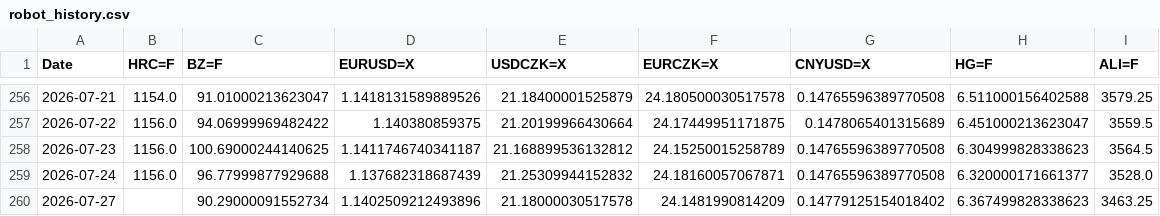
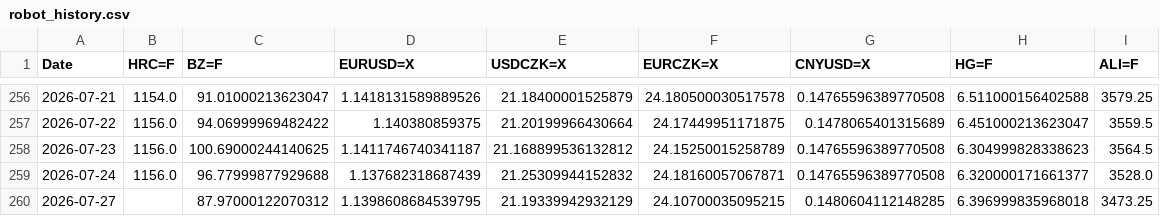
Before and after one commit to Glock17G5/nakupni-dashboard, a CSV file: robot_history.csv, drawn as a sheet; only a part is shown, gaps mark what is left out.

```diff
--- a/robot_history.csv
+++ b/robot_history.csv
@@ -259,2 +259,2 @@ Date,HRC=F,BZ=F,EURUSD=X,USDCZK=X,EURCZK=X,CNYUSD=X,HG=F,ALI=F
 2026-07-24,1156.0,96.77999877929688,1.137682318687439,21.25309944152832,24.18160057067871,0.14765596389770508,6.320000171661377,3528.0
-2026-07-27,,90.29000091552734,1.1402509212493896,21.18000030517578,24.1481990814209,0.14779125154018402,6.367499828338623,3463.25
+2026-07-27,,87.97000122070312,1.1398608684539795,21.19339942932129,24.10700035095215,0.1480604112148285,6.396999835968018,3473.25
```
Also changed, not shown: 2 other files.
